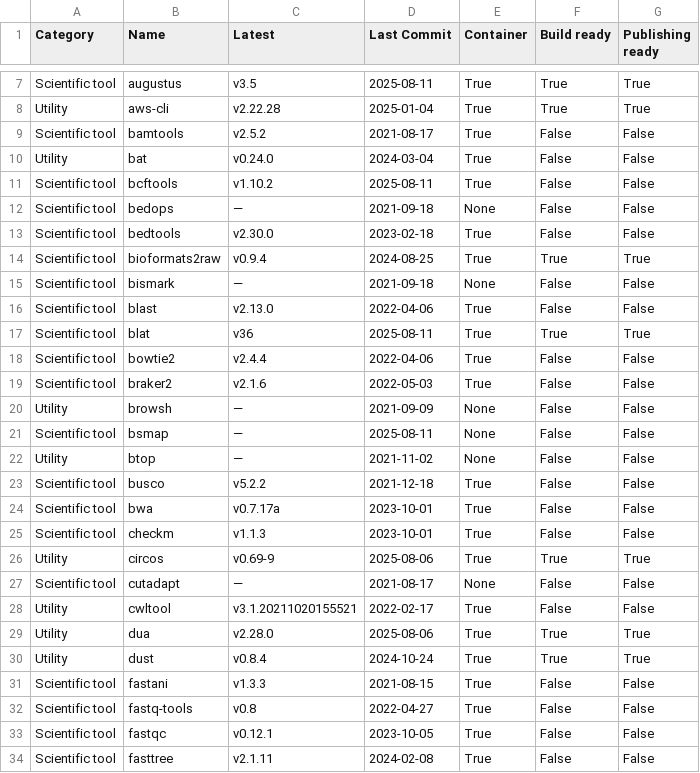
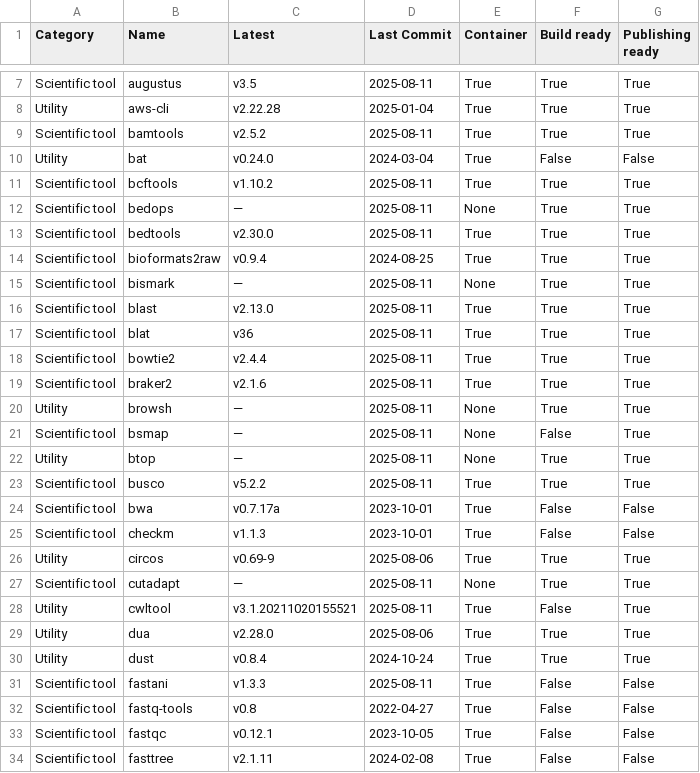
Before and after one commit to pscedu/singularity-report, a TSV file: data.tsv, drawn as a sheet; only a part is shown, gaps mark what is left out.

```diff
--- a/data.tsv
+++ b/data.tsv
@@ -8,17 +8,17 @@ Scientific tool	augustus	v3.5	2025-08-11	True	True	True
 Utility	aws-cli	v2.22.28	2025-01-04	True	True	True
-Scientific tool	bamtools	v2.5.2	2021-08-17	True	False	False
+Scientific tool	bamtools	v2.5.2	2025-08-11	True	True	True
 Utility	bat	v0.24.0	2024-03-04	True	False	False
-Scientific tool	bcftools	v1.10.2	2025-08-11	True	False	False
-Scientific tool	bedops	—	2021-09-18	None	False	False
-Scientific tool	bedtools	v2.30.0	2023-02-18	True	False	False
+Scientific tool	bcftools	v1.10.2	2025-08-11	True	True	True
+Scientific tool	bedops	—	2025-08-11	None	True	True
+Scientific tool	bedtools	v2.30.0	2025-08-11	True	True	True
 Scientific tool	bioformats2raw	v0.9.4	2024-08-25	True	True	True
-Scientific tool	bismark	—	2021-09-18	None	False	False
-Scientific tool	blast	v2.13.0	2022-04-06	True	False	False
+Scientific tool	bismark	—	2025-08-11	None	True	True
+Scientific tool	blast	v2.13.0	2025-08-11	True	True	True
 Scientific tool	blat	v36	2025-08-11	True	True	True
-Scientific tool	bowtie2	v2.4.4	2022-04-06	True	False	False
-Scientific tool	braker2	v2.1.6	2022-05-03	True	False	False
-Utility	browsh	—	2021-09-09	None	False	False
-Scientific tool	bsmap	—	2025-08-11	None	False	False
-Utility	btop	—	2021-11-02	None	False	False
-Scientific tool	busco	v5.2.2	2021-12-18	True	False	False
+Scientific tool	bowtie2	v2.4.4	2025-08-11	True	True	True
+Scientific tool	braker2	v2.1.6	2025-08-11	True	True	True
+Utility	browsh	—	2025-08-11	None	True	True
+Scientific tool	bsmap	—	2025-08-11	None	False	True
+Utility	btop	—	2025-08-11	None	True	True
+Scientific tool	busco	v5.2.2	2025-08-11	True	True	True
 Scientific tool	bwa	v0.7.17a	2023-10-01	True	False	False
@@ -26,7 +26,7 @@ Scientific tool	checkm	v1.1.3	2023-10-01	True	False	False
 Utility	circos	v0.69-9	2025-08-06	True	True	True
-Scientific tool	cutadapt	—	2021-08-17	None	False	False
-Utility	cwltool	v3.1.20211020155521	2022-02-17	True	False	False
+Scientific tool	cutadapt	—	2025-08-11	None	True	True
+Utility	cwltool	v3.1.20211020155521	2025-08-11	True	False	True
 Utility	dua	v2.28.0	2025-08-06	True	True	True
 Utility	dust	v0.8.4	2024-10-24	True	True	True
-Scientific tool	fastani	v1.3.3	2021-08-15	True	False	False
+Scientific tool	fastani	v1.3.3	2025-08-11	True	False	False
 Scientific tool	fastq-tools	v0.8	2022-04-27	True	False	False
```
Also changed, not shown: 1 other file.
